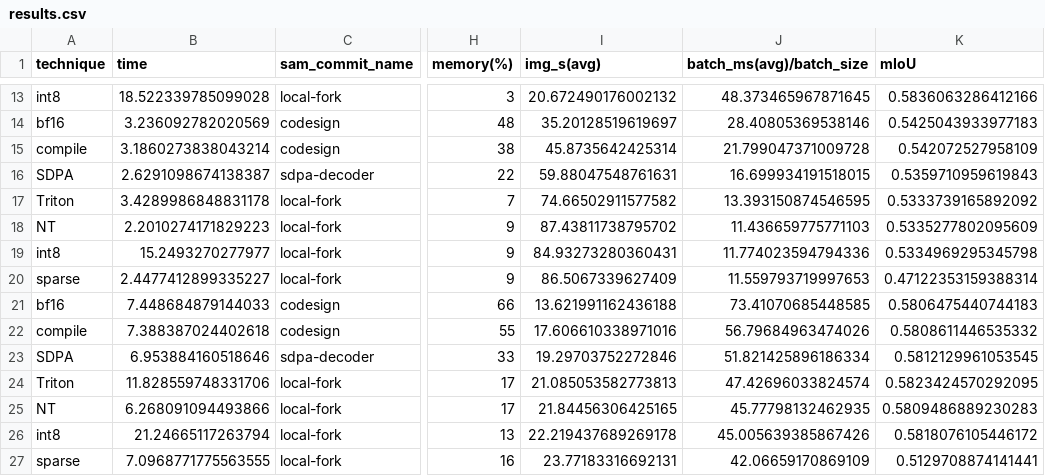
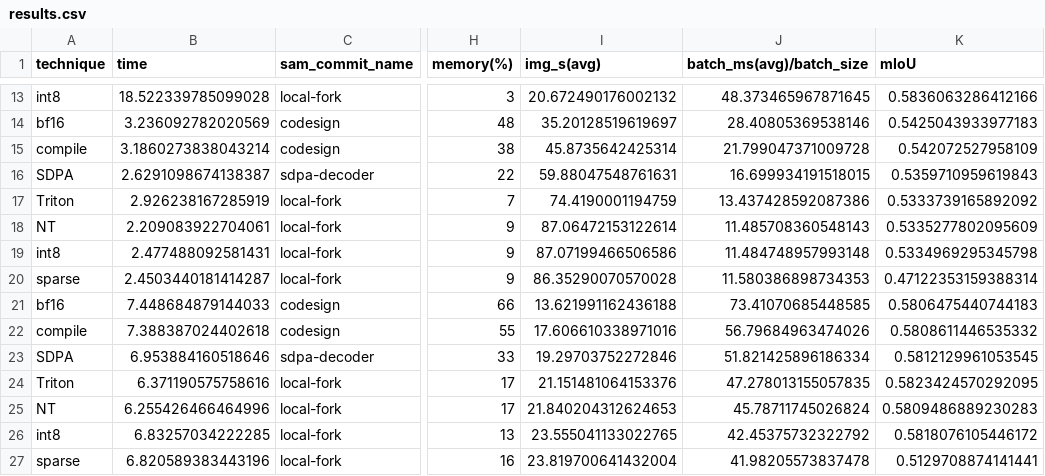
Before and after one commit to pytorch-labs/segment-anything-fast, a CSV file: results.csv, drawn as a sheet; only a part is shown, gaps mark what is left out; the diff names each change by its address in the sheet, - before the commit and + after, or states it on an @@ line.

```diff
--- a/results.csv
+++ b/results.csv
-B17 (time): 3.4289986848831178
+B17 (time): 2.926238167285919
-I17 (img_s(avg)): 74.66502911577582
+I17 (img_s(avg)): 74.4190001194759
-J17 (batch_ms(avg)/batch_size): 13.393150874546595
+J17 (batch_ms(avg)/batch_size): 13.437428592087386
-B18 (time): 2.2010274171829223
+B18 (time): 2.209083922704061
-I18 (img_s(avg)): 87.43811738795702
+I18 (img_s(avg)): 87.06472153122614
-J18 (batch_ms(avg)/batch_size): 11.436659775771103
+J18 (batch_ms(avg)/batch_size): 11.485708360548143
-B19 (time): 15.2493270277977
+B19 (time): 2.477488092581431
-I19 (img_s(avg)): 84.93273280360431
+I19 (img_s(avg)): 87.07199466506586
-J19 (batch_ms(avg)/batch_size): 11.774023594794336
+J19 (batch_ms(avg)/batch_size): 11.484748957993148
-B20 (time): 2.4477412899335227
+B20 (time): 2.4503440181414287
-I20 (img_s(avg)): 86.5067339627409
+I20 (img_s(avg)): 86.35290070570028
-J20 (batch_ms(avg)/batch_size): 11.559793719997653
+J20 (batch_ms(avg)/batch_size): 11.580386898734353
-B24 (time): 11.828559748331706
+B24 (time): 6.371190575758616
-I24 (img_s(avg)): 21.085053582773813
+I24 (img_s(avg)): 21.151481064153376
-J24 (batch_ms(avg)/batch_size): 47.42696033824574
+J24 (batch_ms(avg)/batch_size): 47.278013155057835
-B25 (time): 6.268091094493866
+B25 (time): 6.255426466464996
-I25 (img_s(avg)): 21.84456306425165
+I25 (img_s(avg)): 21.840204312624653
-J25 (batch_ms(avg)/batch_size): 45.77798132462935
+J25 (batch_ms(avg)/batch_size): 45.78711745026824
-B26 (time): 21.24665117263794
+B26 (time): 6.83257034222285
-I26 (img_s(avg)): 22.219437689269178
+I26 (img_s(avg)): 23.555041133022765
-J26 (batch_ms(avg)/batch_size): 45.005639385867426
+J26 (batch_ms(avg)/batch_size): 42.45375732322792
-B27 (time): 7.0968771775563555
+B27 (time): 6.820589383443196
-I27 (img_s(avg)): 23.77183316692131
+I27 (img_s(avg)): 23.819700641432004
-J27 (batch_ms(avg)/batch_size): 42.06659170869109
+J27 (batch_ms(avg)/batch_size): 41.98205573837478
```
Also changed, not shown: 3 other files.
